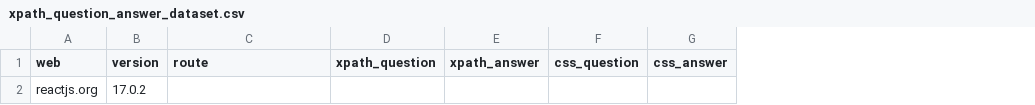
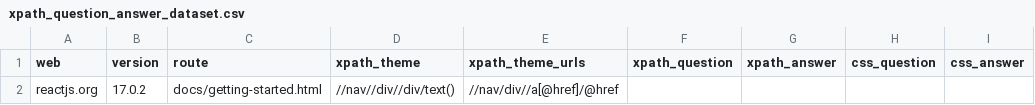
Before and after one commit to opensourceducation/Digital-Accordions, a CSV file: cribsheet_dataset/datasets/xpath_question_answer_dataset.csv, drawn as a sheet; the diff names each change by its address in the sheet, - before the commit and + after, or states it on an @@ line.

Commit message:
FIXES table

```diff
--- a/cribsheet_dataset/datasets/xpath_question_answer_dataset.csv
+++ b/cribsheet_dataset/datasets/xpath_question_answer_dataset.csv
+column D (xpath_theme), row 2: //nav//div//div/text()
+column E (xpath_theme_urls), row 2: //nav/div//a[@href]/@href
-C2 (route): (empty)
+C2 (route): docs/getting-started.html
```
Also changed, not shown: 2 other files.
